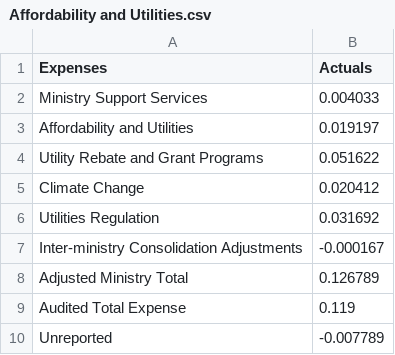
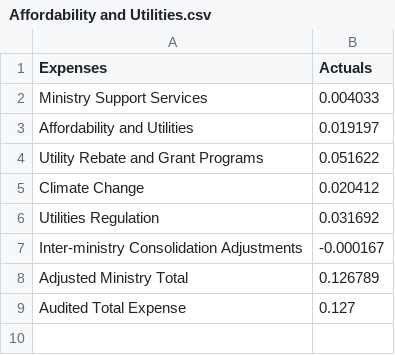
Before and after one commit to 5ah/CanadaSpends, a CSV file: data/alberta/modified data - csv/Expenses/Ministry wise granular expenses/Affordability and Utilities.csv, drawn as a sheet.

```diff
--- a/data/alberta/modified data - csv/Expenses/Ministry wise granular expenses/Affordability and Utilities.csv
+++ b/data/alberta/modified data - csv/Expenses/Ministry wise granular expenses/Affordability and Utilities.csv
@@ -8,3 +8,2 @@ Inter-ministry Consolidation Adjustments,-0.000167
 Adjusted Ministry Total,0.126789
-Audited Total Expense,0.119
-Unreported,-0.007789
+Audited Total Expense,0.127
```
Also changed, not shown: data/alberta/modified data - csv/Expenses/High level expenses.csv, data/alberta/modified data - csv/Expenses/Ministry wise granular expenses/Advanced Education.csv, 25 other files.
